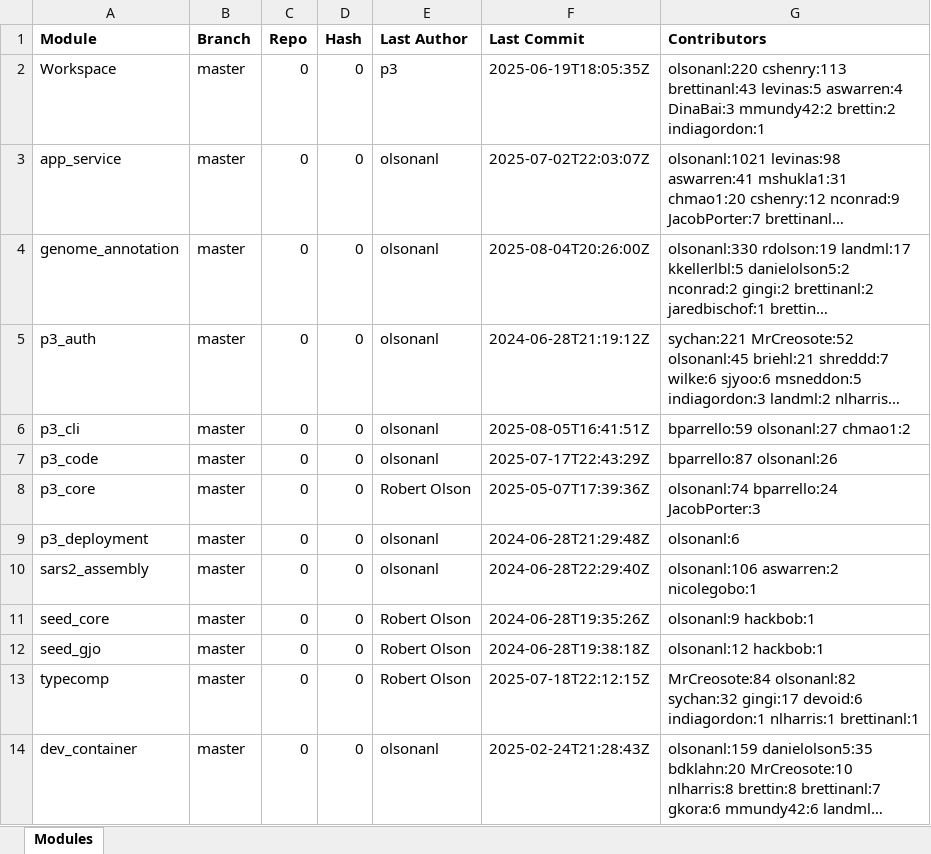
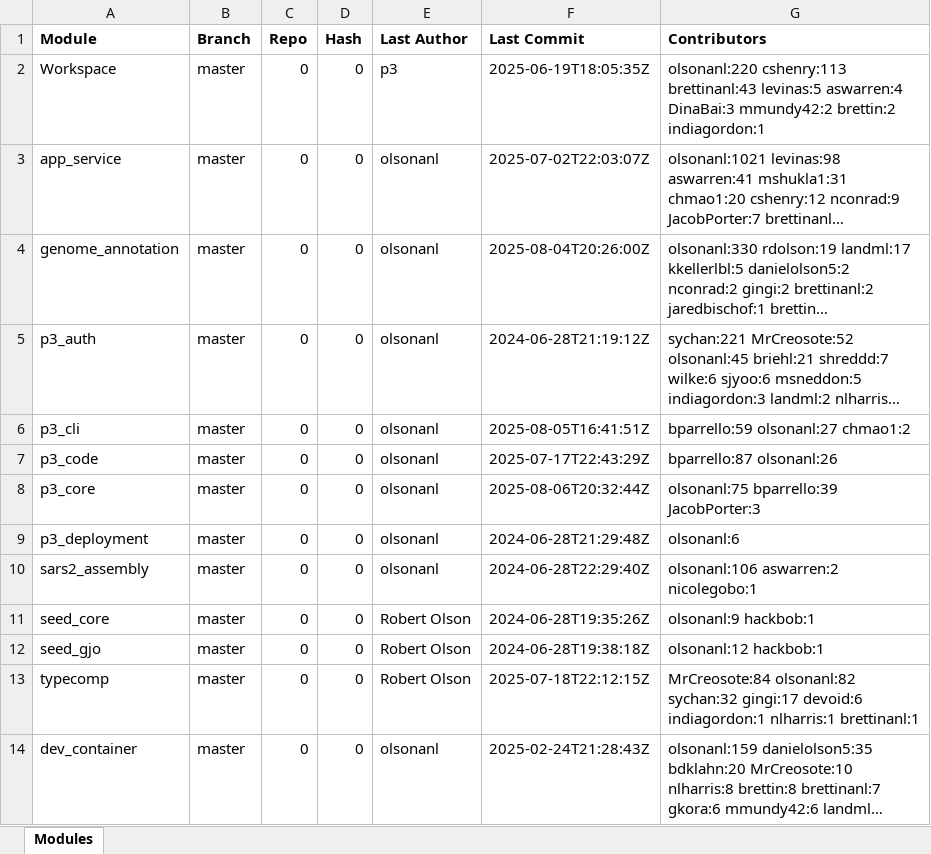
Before and after one commit to BV-BRC/BV-BRC-CLI, an Excel workbook: manifest.xlsx, sheet Modules, drawn as a sheet; long unchanged cells end in …; values as stored, in another font and other column widths than the file's, no borders; the diff names each change by its address in the sheet, - before the commit and + after, or states it on an @@ line.

```diff
--- a/manifest.xlsx (sheet Modules)
+++ b/manifest.xlsx (sheet Modules)
-E8 (Last Author): Robert Olson
+E8 (Last Author): olsonanl
-F8 (Last Commit): 2025-05-07T17:39:36Z
+F8 (Last Commit): 2025-08-06T20:32:44Z
-G8 (Contributors): olsonanl:74 bparrello:24 JacobPorter:3
+G8 (Contributors): olsonanl:75 bparrello:39 JacobPorter:3
```
Also changed, not shown: formulas that keep their value, 1 other file.
